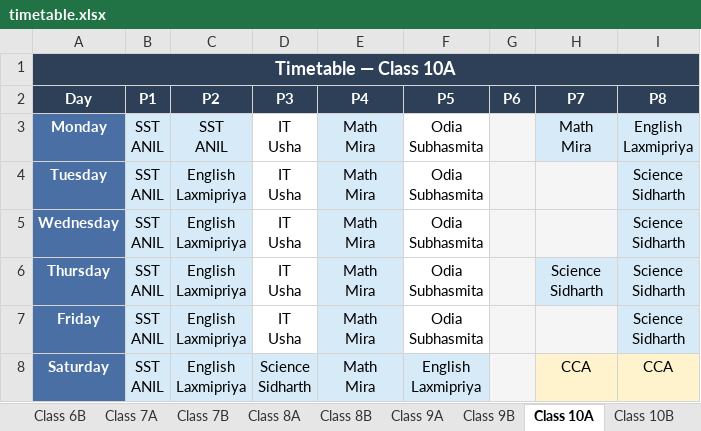
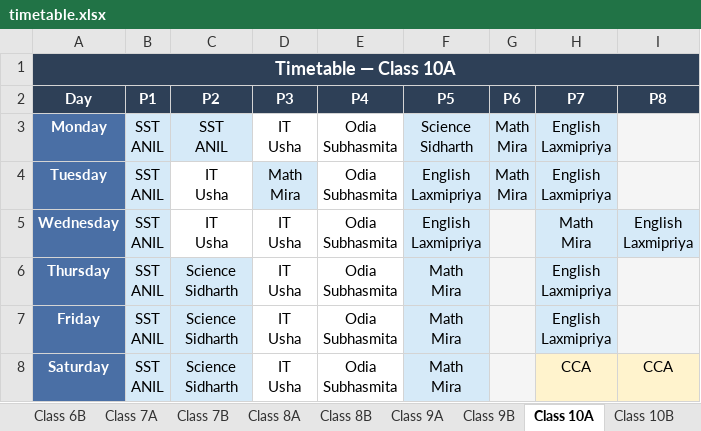
Before and after one commit to jangyabhr/school_timetable, an Excel workbook: timetable.xlsx, sheet Class 10A, drawn as a sheet; values as stored, in another font and other column widths than the file's, no borders; ↵ is a line break in a cell; the diff names each change by its address in the sheet, - before the commit and + after, or states it on an @@ line.

```diff
--- a/timetable.xlsx (sheet Class 10A)
+++ b/timetable.xlsx (sheet Class 10A)
-E3:E8 (P4): Math ↵ Mira
+E3:E8 (P4): Odia ↵ Subhasmita
-E3:E7 fill: #D6EAF8
+E3:E7 fill: none
-F3 (P5): Odia ↵ Subhasmita
+F3 (P5): Science ↵ Sidharth
-F3:F7 fill: none
+F3:F7 fill: #D6EAF8
-G3:G4 (P6): (empty)
+G3:G4 (P6): Math ↵ Mira
-G3 fill: #F5F5F5
+G3 fill: #D6EAF8
-H3 (P7): Math ↵ Mira
+H3 (P7): English ↵ Laxmipriya
-I3 (P8): English ↵ Laxmipriya
+I3 (P8): (empty)
-I3:I4 fill: #D6EAF8
+I3:I4 fill: #F5F5F5
-C4:C5 (P2): English ↵ Laxmipriya
+C4:C5 (P2): IT ↵ Usha
-C4:C5 fill: #D6EAF8
+C4:C5 fill: none
-D4 (P3): IT ↵ Usha
+D4 (P3): Math ↵ Mira
-D4 fill: none
+D4 fill: #D6EAF8
-F4:F5 (P5): Odia ↵ Subhasmita
+F4:F5 (P5): English ↵ Laxmipriya
-G4:H4 fill: #F5F5F5
+G4:H4 fill: #D6EAF8
-H4 (P7): (empty)
+H4 (P7): English ↵ Laxmipriya
-I4 (P8): Science ↵ Sidharth
+I4 (P8): (empty)
-H5 (P7): (empty)
+H5 (P7): Math ↵ Mira
-H5 fill: #F5F5F5
+H5 fill: #D6EAF8
-I5 (P8): Science ↵ Sidharth
+I5 (P8): English ↵ Laxmipriya
-C6:C8 (P2): English ↵ Laxmipriya
+C6:C8 (P2): Science ↵ Sidharth
-F6:F7 (P5): Odia ↵ Subhasmita
+F6:F7 (P5): Math ↵ Mira
-H6 (P7): Science ↵ Sidharth
+H6 (P7): English ↵ Laxmipriya
-I6:I7 (P8): Science ↵ Sidharth
+I6:I7 (P8): (empty)
-I6:I7 fill: #D6EAF8
+I6:I7 fill: #F5F5F5
-H7 (P7): (empty)
+H7 (P7): English ↵ Laxmipriya
-H7 fill: #F5F5F5
+H7 fill: #D6EAF8
-D8 (P3): Science ↵ Sidharth
+D8 (P3): IT ↵ Usha
-D8:E8 fill: #D6EAF8
+D8:E8 fill: none
-F8 (P5): English ↵ Laxmipriya
+F8 (P5): Math ↵ Mira
```
Also changed, not shown: sheet Sanjukta, sheet Srikant, sheet Subhasmita, sheet Class 9A, sheet Class 6A, sheet Class 8A, 23 more sheets, 3 other files.
